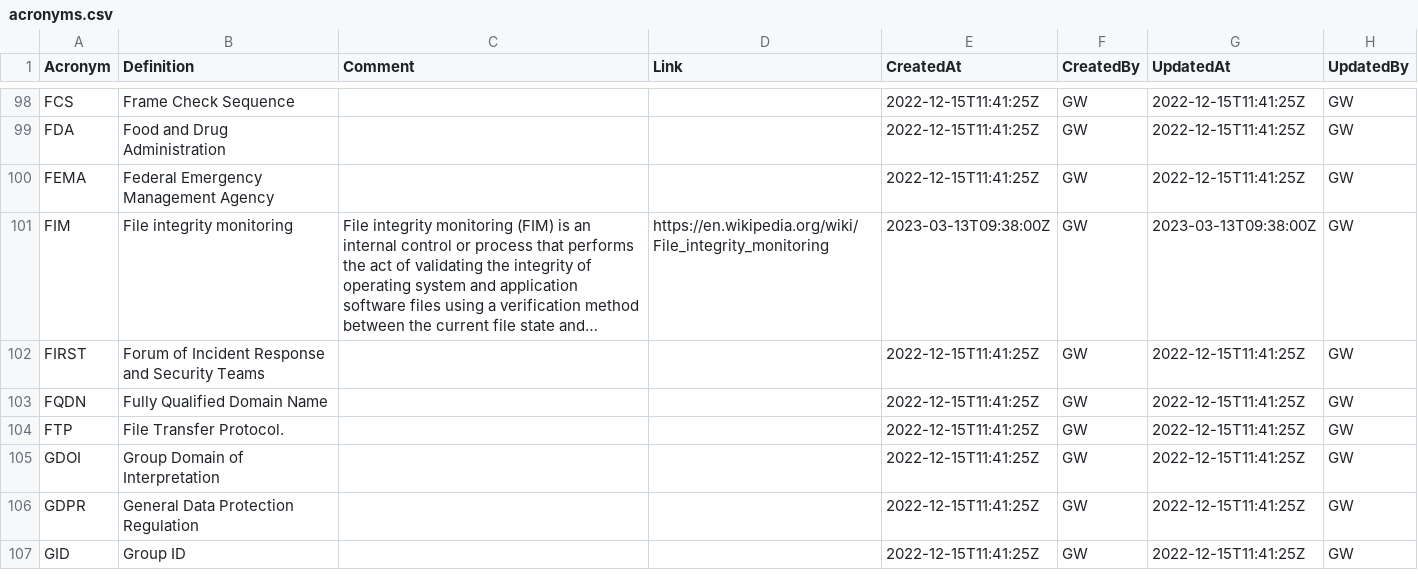
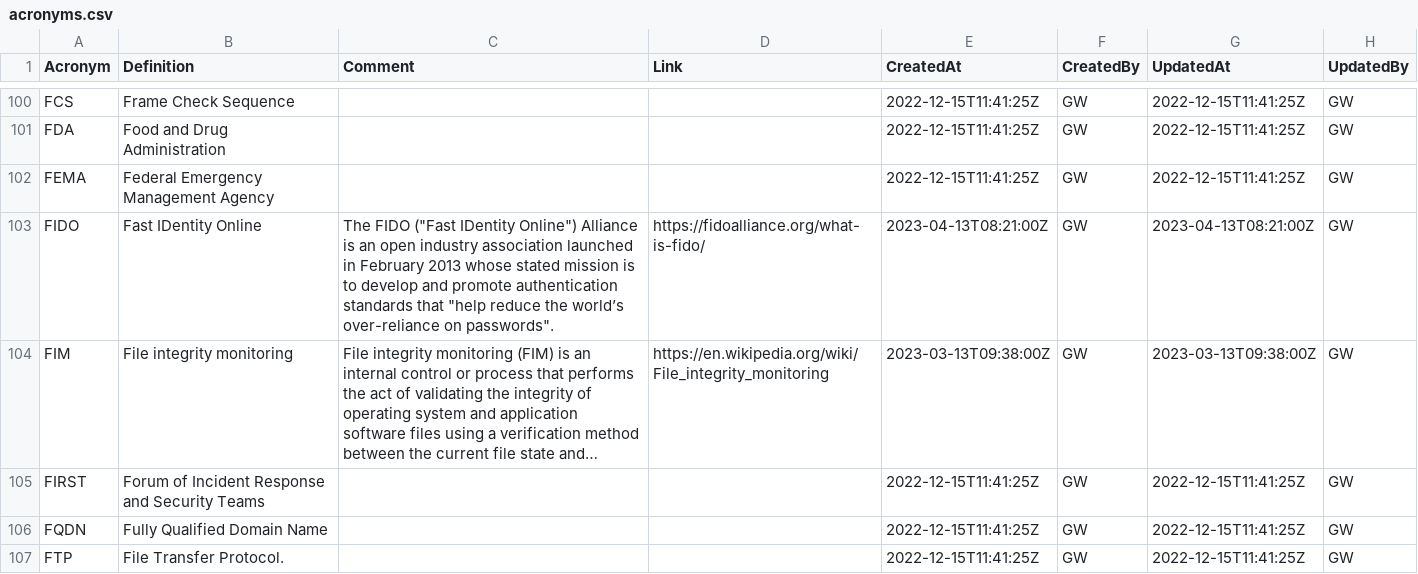
Before and after one commit to webbstacken/it-acronyms, a CSV file: static/data/acronyms.csv, drawn as a sheet; only a part is shown, gaps mark what is left out; the shorter side is filled out with more unchanged rows; long unchanged cells end in …; the diff covers the shown part only; the diff names each change by its address in the sheet, - before the commit and + after, or states it on an @@ line.

Commit message:
updated acronyms "db"

```diff
--- a/static/data/acronyms.csv
+++ b/static/data/acronyms.csv
+row 103: FIDO | Fast IDentity Online | The FIDO ("Fast IDentity Online") Alliance is an open industry association launched in February 2013 whose stated mission is to develop and promote authentication standards that "help reduce the world’s over-reliance on passwords". | https://fidoalliance.org/what-is-fido/ | 2023-04-13T08:21:00Z | GW | 2023-04-13T08:21:00Z | GW
```
Also changed, not shown: 13 added rows and 13 edited cells elsewhere in this file, 1 other file.
